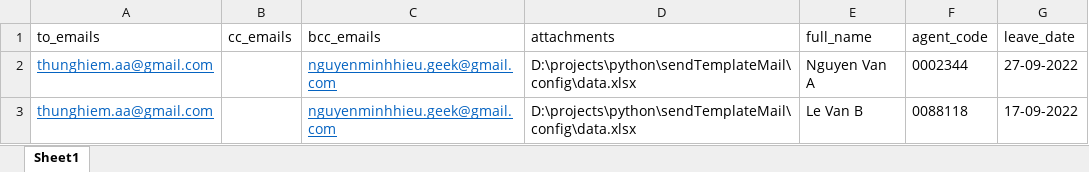
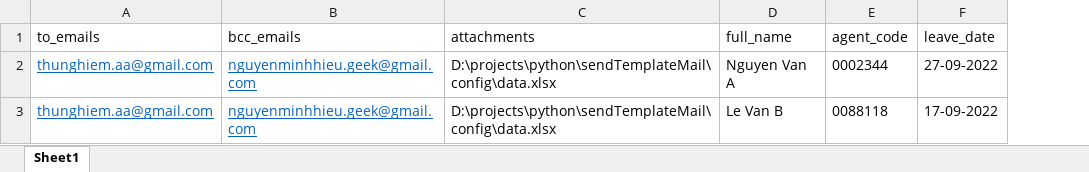
Before and after one commit to nmhillusion/py-send-template-mail, an Excel workbook: config/data.xlsx, sheet Sheet1, drawn as a sheet; values as stored, in another font and other column widths than the file's, no borders; the diff names each change by its address in the sheet, - before the commit and + after, or states it on an @@ line.

```diff
--- a/config/data.xlsx (sheet Sheet1)
+++ b/config/data.xlsx (sheet Sheet1)
-column B (cc_emails), empty
```
Also changed, not shown: 3 other files.
